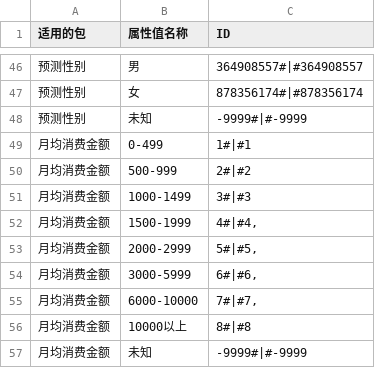
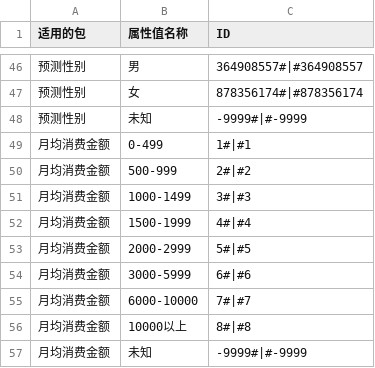
Before and after one commit to aidenLi377/cdp-engine, a CSV file: 属性值维表.csv, drawn as a sheet; only a part is shown, gaps mark what is left out.

```diff
--- a/属性值维表.csv
+++ b/属性值维表.csv
@@ -51,6 +51,6 @@
 月均消费金额,1000-1499,3#|#3
-月均消费金额,1500-1999,"4#|#4,"
-月均消费金额,2000-2999,"5#|#5,"
-月均消费金额,3000-5999,"6#|#6,"
-月均消费金额,6000-10000,"7#|#7,"
+月均消费金额,1500-1999,4#|#4
+月均消费金额,2000-2999,5#|#5
+月均消费金额,3000-5999,6#|#6
+月均消费金额,6000-10000,7#|#7
 月均消费金额,10000以上,8#|#8
```
Also changed, not shown: 品牌维表.csv, 16 other files.
